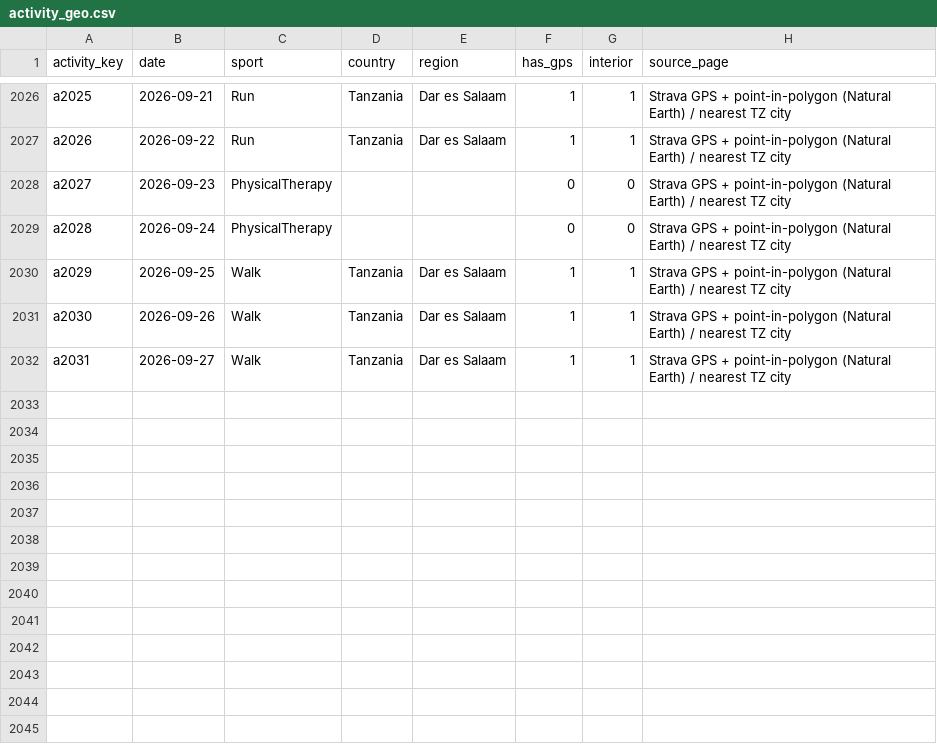
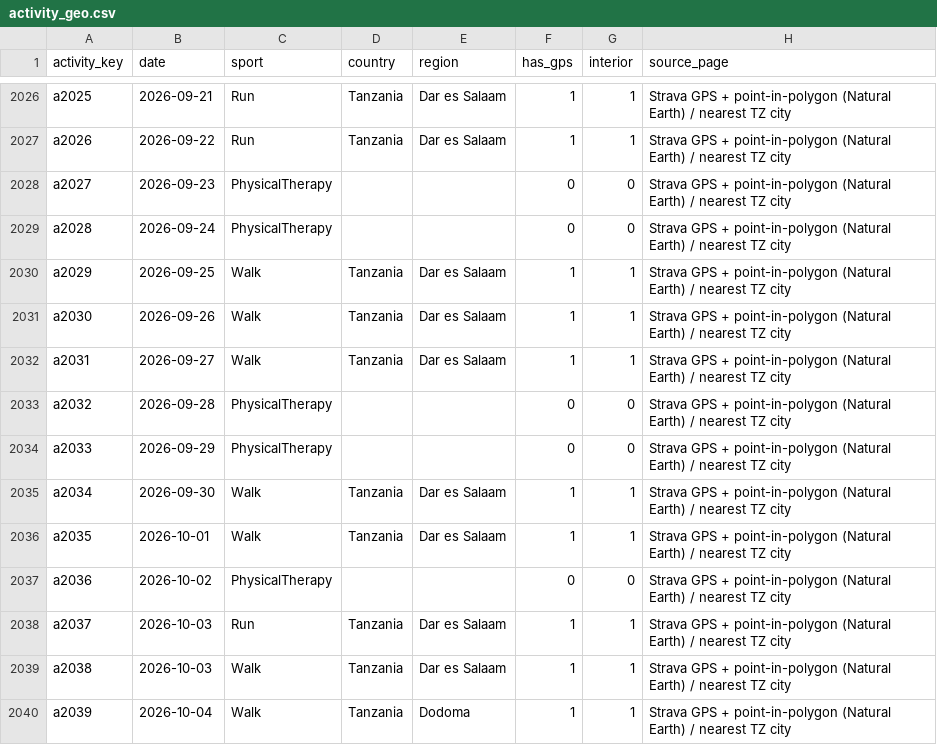
Before and after one commit to hpgerald/my-strava-journey, a CSV file: public/data/activity_geo.csv, drawn as a sheet; only a part is shown, gaps mark what is left out; the diff names each change by its address in the sheet, - before the commit and + after, or states it on an @@ line.

Commit message:
Weekly refresh: 2,039 activities through 4 Oct; update streaks and map counts

```diff
--- a/public/data/activity_geo.csv
+++ b/public/data/activity_geo.csv
+row 2033: a2032 | 2026-09-28 | PhysicalTherapy |  |  | 0 | 0 | Strava GPS + point-in-polygon (Natural Earth) / nearest TZ city
+row 2034: a2033 | 2026-09-29 | PhysicalTherapy |  |  | 0 | 0 | Strava GPS + point-in-polygon (Natural Earth) / nearest TZ city
+row 2035: a2034 | 2026-09-30 | Walk | Tanzania | Dar es Salaam | 1 | 1 | Strava GPS + point-in-polygon (Natural Earth) / nearest TZ city
+row 2036: a2035 | 2026-10-01 | Walk | Tanzania | Dar es Salaam | 1 | 1 | Strava GPS + point-in-polygon (Natural Earth) / nearest TZ city
+row 2037: a2036 | 2026-10-02 | PhysicalTherapy |  |  | 0 | 0 | Strava GPS + point-in-polygon (Natural Earth) / nearest TZ city
+row 2038: a2037 | 2026-10-03 | Run | Tanzania | Dar es Salaam | 1 | 1 | Strava GPS + point-in-polygon (Natural Earth) / nearest TZ city
+row 2039: a2038 | 2026-10-03 | Walk | Tanzania | Dar es Salaam | 1 | 1 | Strava GPS + point-in-polygon (Natural Earth) / nearest TZ city
+row 2040: a2039 | 2026-10-04 | Walk | Tanzania | Dodoma | 1 | 1 | Strava GPS + point-in-polygon (Natural Earth) / nearest TZ city
```
Also changed, not shown: public/data/comparisons.csv, 34 other files.
